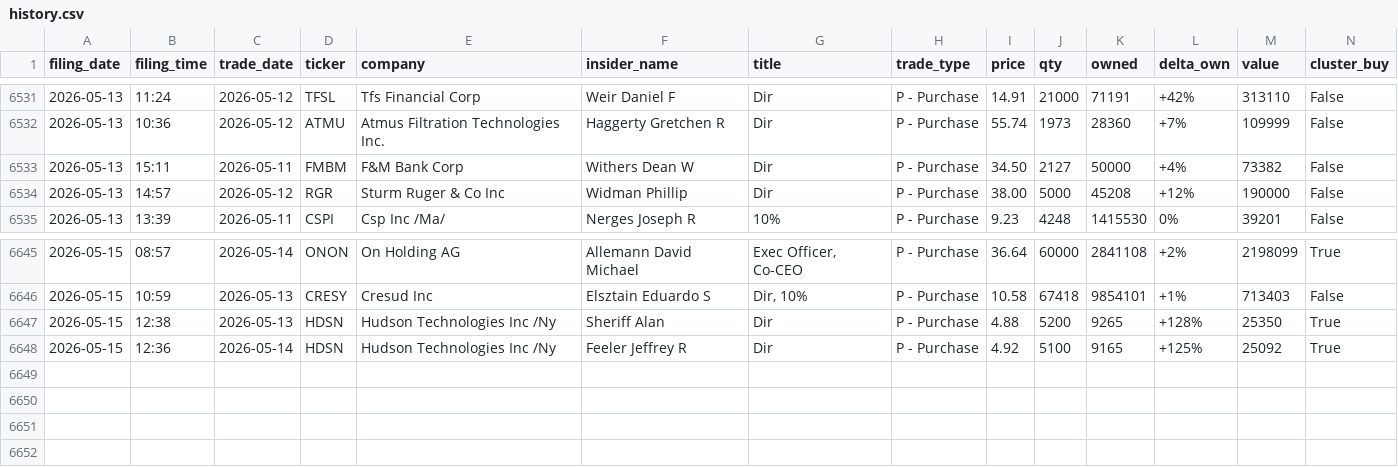
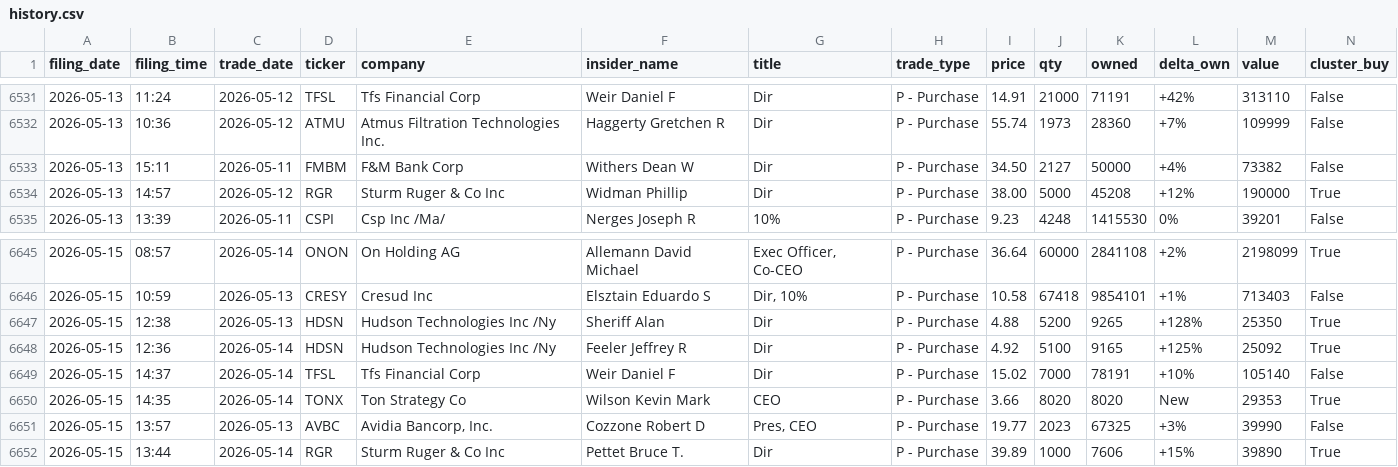
Before and after one commit to insideredgepro/insideredgepro.github.io, a CSV file: data/history.csv, drawn as a sheet; only a part is shown, gaps mark what is left out.

```diff
--- a/data/history.csv
+++ b/data/history.csv
@@ -6533,3 +6533,3 @@ filing_date,filing_time,trade_date,ticker,company,insider_name,title,trade_type,
 2026-05-13,15:11,2026-05-11,FMBM,F&M Bank Corp,Withers Dean W,Dir,P - Purchase,34.50,2127,50000,+4%,73382,False
-2026-05-13,14:57,2026-05-12,RGR,Sturm Ruger & Co Inc,Widman Phillip,Dir,P - Purchase,38.00,5000,45208,+12%,190000,False
+2026-05-13,14:57,2026-05-12,RGR,Sturm Ruger & Co Inc,Widman Phillip,Dir,P - Purchase,38.00,5000,45208,+12%,190000,True
 2026-05-13,13:39,2026-05-11,CSPI,Csp Inc /Ma/,Nerges Joseph R,10%,P - Purchase,9.23,4248,1415530,0%,39201,False
@@ -6648 +6648,5 @@ filing_date,filing_time,trade_date,ticker,company,insider_name,title,trade_type,
 2026-05-15,12:36,2026-05-14,HDSN,Hudson Technologies Inc /Ny,Feeler Jeffrey R,Dir,P - Purchase,4.92,5100,9165,+125%,25092,True
+2026-05-15,14:37,2026-05-14,TFSL,Tfs Financial Corp,Weir Daniel F,Dir,P - Purchase,15.02,7000,78191,+10%,105140,False
+2026-05-15,14:35,2026-05-14,TONX,Ton Strategy Co,Wilson Kevin Mark,CEO,P - Purchase,3.66,8020,8020,New,29353,True
+2026-05-15,13:57,2026-05-13,AVBC,"Avidia Bancorp, Inc.",Cozzone Robert D,"Pres, CEO",P - Purchase,19.77,2023,67325,+3%,39990,False
+2026-05-15,13:44,2026-05-14,RGR,Sturm Ruger & Co Inc,Pettet Bruce T.,Dir,P - Purchase,39.89,1000,7606,+15%,39890,True
```
Also changed, not shown: 3 other files.
